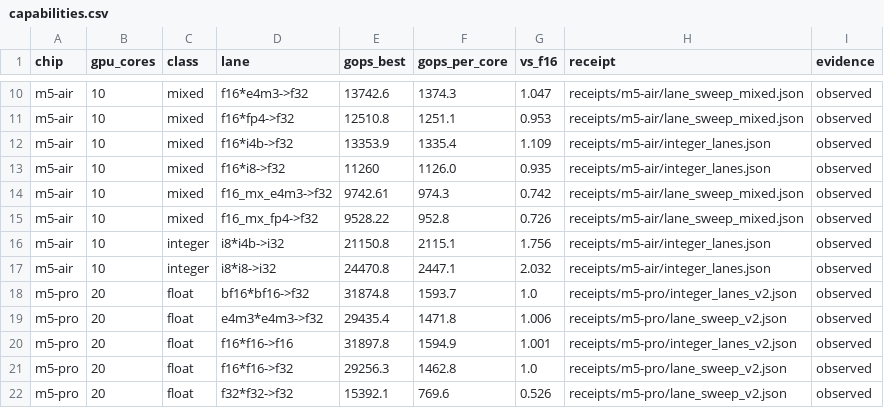
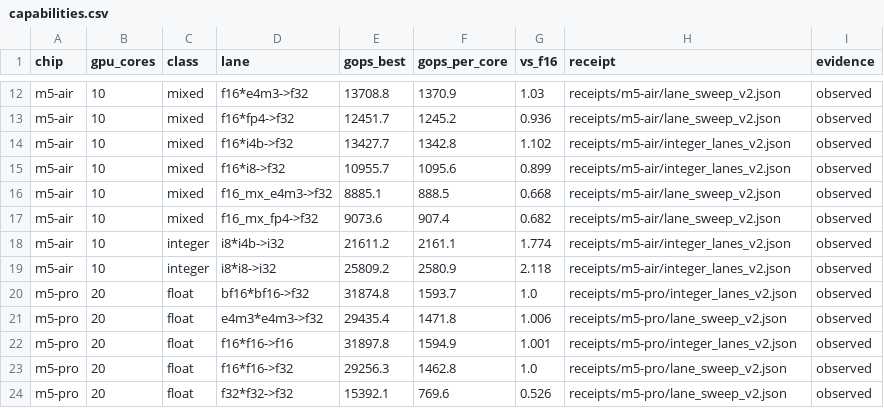
Before and after one commit to kaaburgh/apple-matrix-capabilities, a CSV file: matrix/capabilities.csv, drawn as a sheet; only a part is shown, gaps mark what is left out; addresses are those after the commit; the diff covers the shown part only; the diff names each change by its address in the sheet, - before the commit and + after, or states it on an @@ line.

Commit message:
m5-air + m6: schema-2 receipts, f32 lanes, full M6 integer set
- lane_sweep_v2.json + integer_lanes_v2.json for both chips (12/12 float lanes
  ok, 70/70 integer rows ok, decoded-reference checks; probe SHA match)
- all m5-air/m6 cells re-cited to the v2 receipts; v1 receipts preserved
- new cells: f32*f32->f32 and strict_f32*f32->f32 on both chips (relaxed
  ~0.50x f16, strict ~0.28-0.31x); M6 gains f16*f16->f16, bf16, f16*i8 and
  f16*i4b from the full integer policy (its seeded rows ran one tile)
- M6 e4m3 2.095x f16 under the v2 checks (2x holds); M5 Air e4m3 1.057x
- receipts record Python 3.12.13 (M5 Air) / 3.14.7 (M6)

```diff
--- a/matrix/capabilities.csv
+++ b/matrix/capabilities.csv
-E12 (gops_best): 13742.6
+E12 (gops_best): 13708.8
-F12 (gops_per_core): 1374.3
+F12 (gops_per_core): 1370.9
-G12 (vs_f16): 1.047
+G12 (vs_f16): 1.03
-H12:H13 (receipt): receipts/m5-air/lane_sweep_mixed.json
+H12:H13 (receipt): receipts/m5-air/lane_sweep_v2.json
-E13 (gops_best): 12510.8
+E13 (gops_best): 12451.7
-F13 (gops_per_core): 1251.1
+F13 (gops_per_core): 1245.2
-G13 (vs_f16): 0.953
+G13 (vs_f16): 0.936
-E14 (gops_best): 13353.9
+E14 (gops_best): 13427.7
-F14 (gops_per_core): 1335.4
+F14 (gops_per_core): 1342.8
-G14 (vs_f16): 1.109
+G14 (vs_f16): 1.102
-H14:H15 (receipt): receipts/m5-air/integer_lanes.json
+H14:H15 (receipt): receipts/m5-air/integer_lanes_v2.json
-E15 (gops_best): 11260
+E15 (gops_best): 10955.7
-F15 (gops_per_core): 1126.0
+F15 (gops_per_core): 1095.6
-G15 (vs_f16): 0.935
+G15 (vs_f16): 0.899
-E16 (gops_best): 9742.61
+E16 (gops_best): 8885.1
-F16 (gops_per_core): 974.3
+F16 (gops_per_core): 888.5
-G16 (vs_f16): 0.742
+G16 (vs_f16): 0.668
-H16:H17 (receipt): receipts/m5-air/lane_sweep_mixed.json
+H16:H17 (receipt): receipts/m5-air/lane_sweep_v2.json
-E17 (gops_best): 9528.22
+E17 (gops_best): 9073.6
-F17 (gops_per_core): 952.8
+F17 (gops_per_core): 907.4
-G17 (vs_f16): 0.726
+G17 (vs_f16): 0.682
-E18 (gops_best): 21150.8
+E18 (gops_best): 21611.2
-F18 (gops_per_core): 2115.1
+F18 (gops_per_core): 2161.1
-G18 (vs_f16): 1.756
+G18 (vs_f16): 1.774
-H18:H19 (receipt): receipts/m5-air/integer_lanes.json
+H18:H19 (receipt): receipts/m5-air/integer_lanes_v2.json
-E19 (gops_best): 24470.8
+E19 (gops_best): 25809.2
-F19 (gops_per_core): 2447.1
+F19 (gops_per_core): 2580.9
-G19 (vs_f16): 2.032
+G19 (vs_f16): 2.118
```
Also changed, not shown: 8 added rows and 78 edited cells elsewhere in this file, 6 other files.
